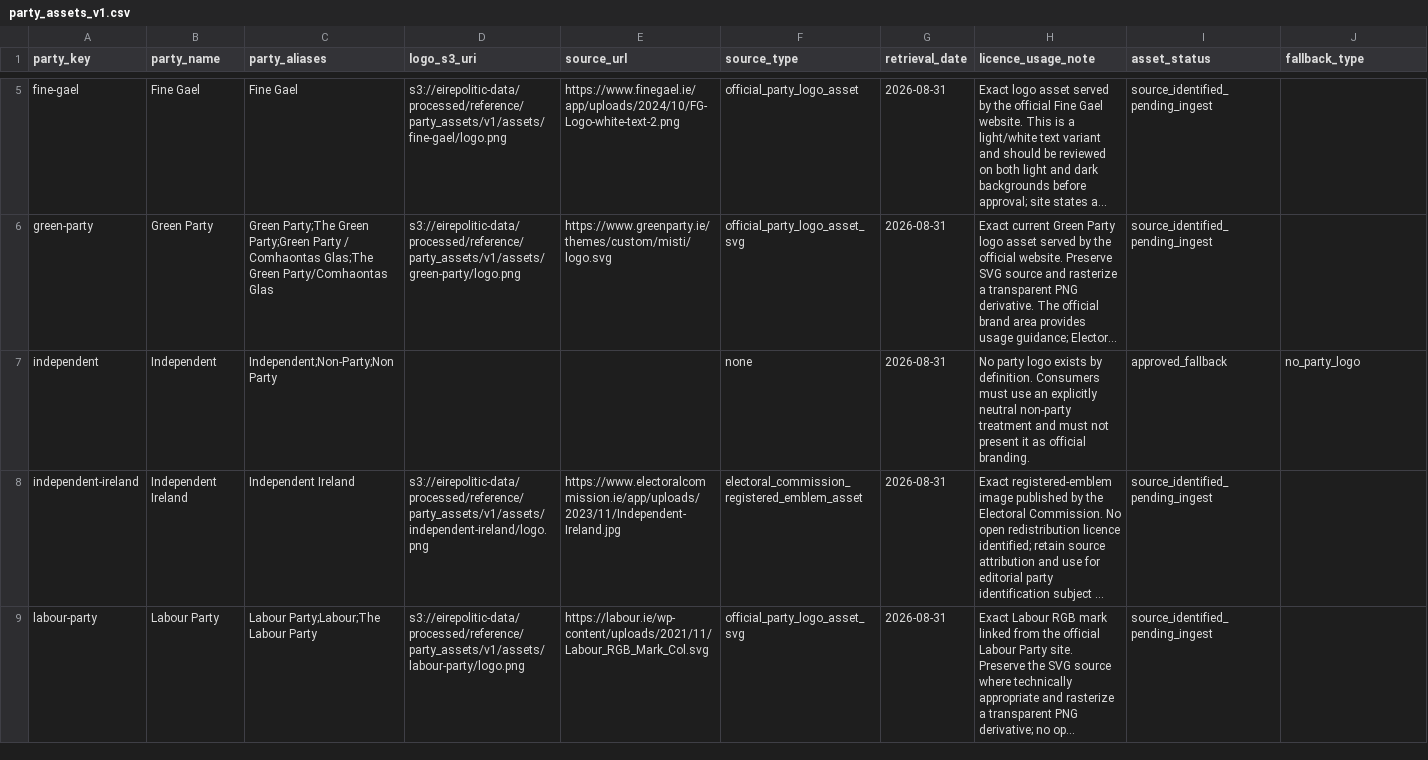
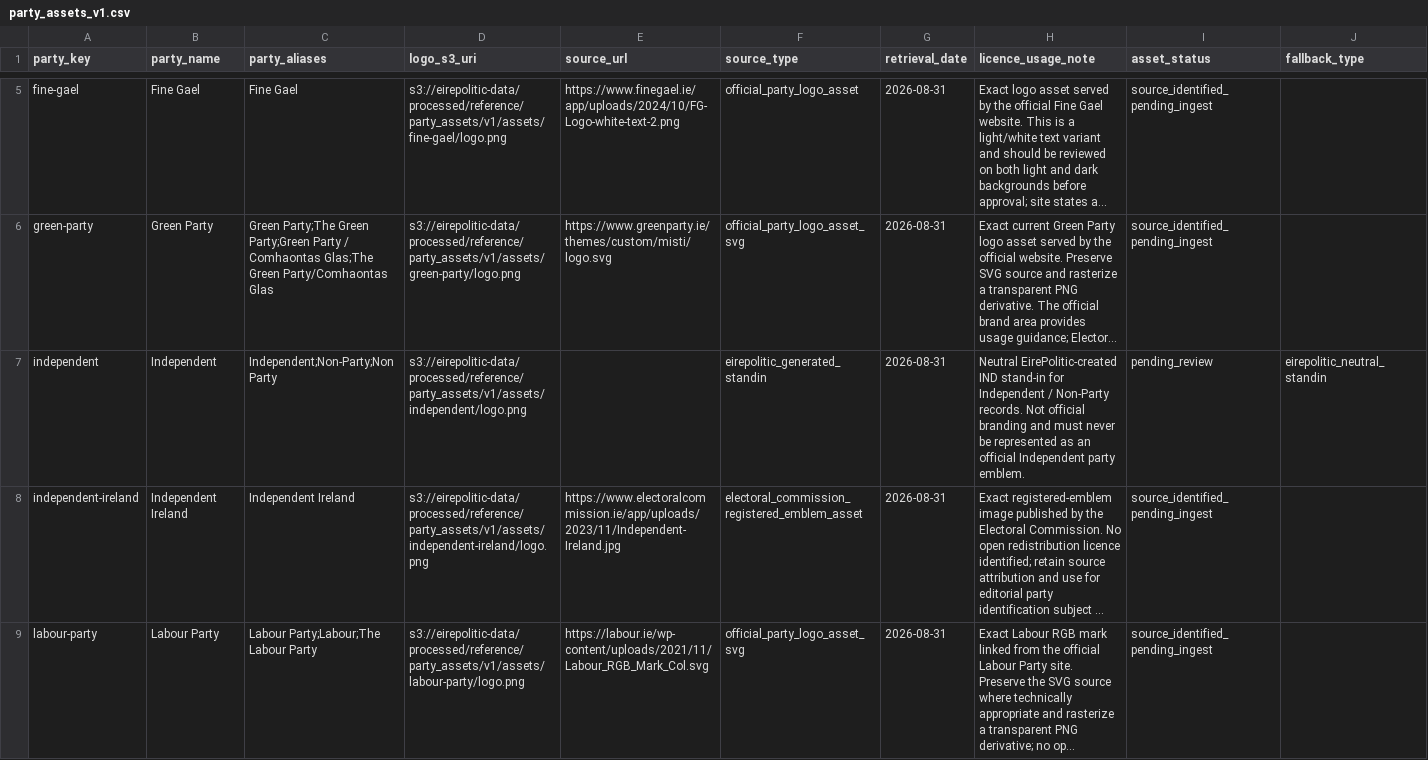
Before and after one commit to eirepolitic/eirepolitic-data-pipeline, a CSV file: configs/reference/party_assets_v1.csv, drawn as a sheet; only a part is shown, gaps mark what is left out; long unchanged cells end in …; the diff names each change by its address in the sheet, - before the commit and + after, or states it on an @@ line.

Commit message:
Use generated neutral Independent stand-in asset

```diff
--- a/configs/reference/party_assets_v1.csv
+++ b/configs/reference/party_assets_v1.csv
-D7 (logo_s3_uri): (empty)
+D7 (logo_s3_uri): s3://eirepolitic-data/processed/reference/party_assets/v1/assets/independent/logo.png
-F7 (source_type): none
+F7 (source_type): eirepolitic_generated_standin
-H7 (licence_usage_note): No party logo exists by definition. Consumers must use an explicitly neutral non-party treatment and must not present it as official branding.
+H7 (licence_usage_note): Neutral EirePolitic-created IND stand-in for Independent / Non-Party records. Not official branding and must never be represented as an official Independent party emblem.
-I7 (asset_status): approved_fallback
+I7 (asset_status): pending_review
-J7 (fallback_type): no_party_logo
+J7 (fallback_type): eirepolitic_neutral_standin
```
